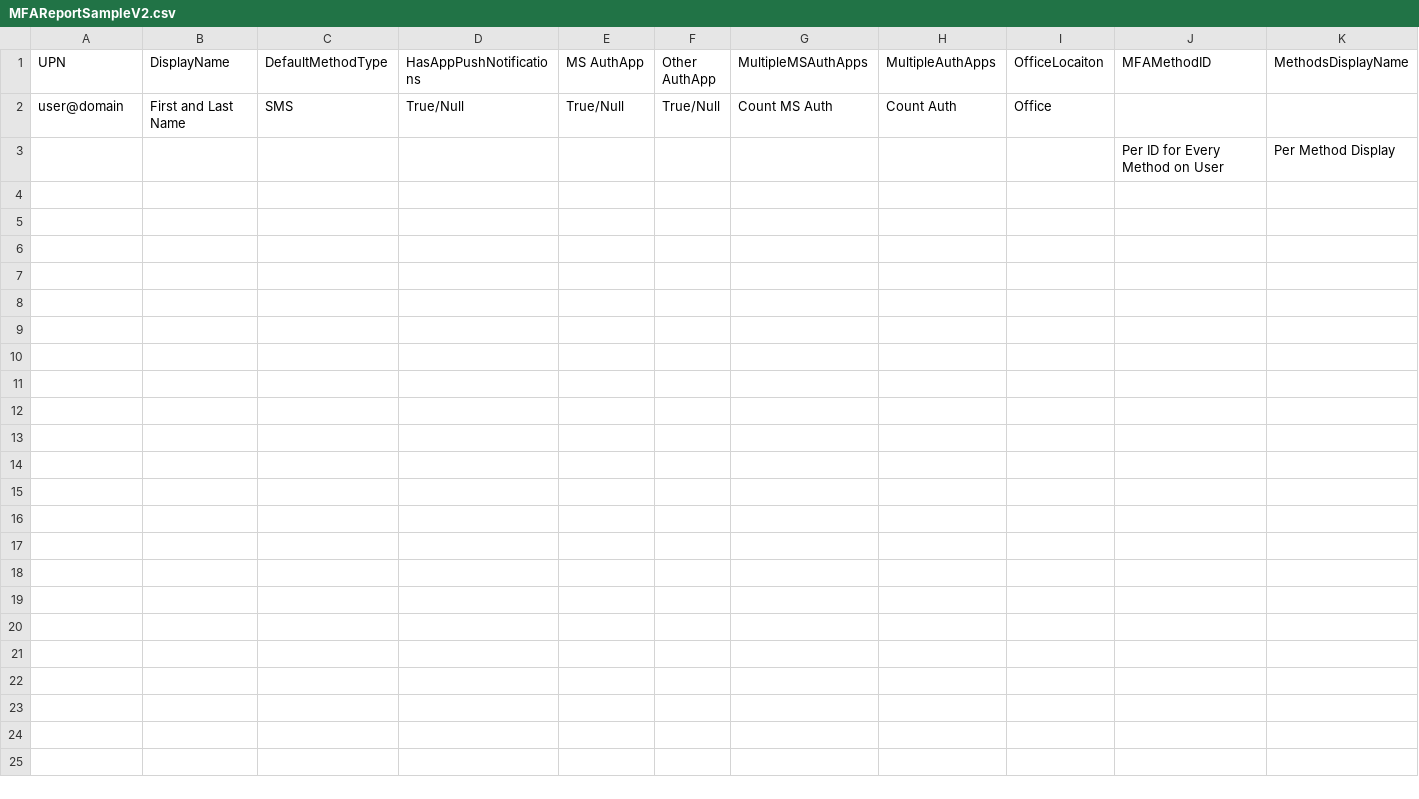
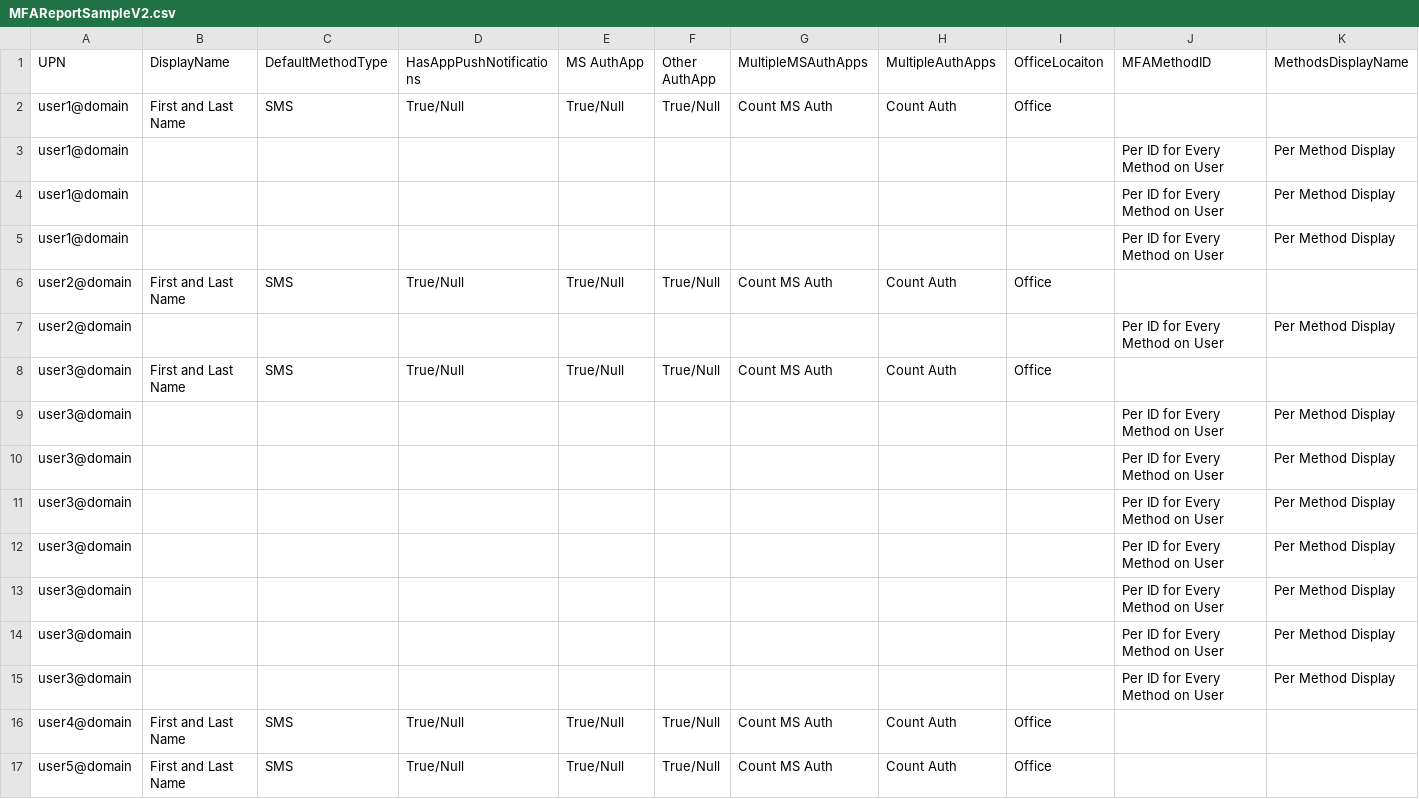
Before and after one commit to thinktwicz/AdminReports, a CSV file: MFAReportSampleV2.csv, drawn as a sheet; only a part is shown; rows hold the shown columns only; the diff names each change by its address in the sheet, - before the commit and + after, or states it on an @@ line.

Commit message:
Update MFAReportSampleV2.csv

```diff
--- a/MFAReportSampleV2.csv
+++ b/MFAReportSampleV2.csv
-A2 (UPN): user@domain
+A2 (UPN): user1@domain
-A3 (UPN): (empty)
+A3 (UPN): user1@domain
+row 4: user1@domain |  |  |  |  |  |  |  |  | Per ID for Every Method on User | Per Method Display
+row 5: user1@domain |  |  |  |  |  |  |  |  | Per ID for Every Method on User | Per Method Display
+row 6: user2@domain | First and Last Name | SMS | True/Null | True/Null | True/Null | Count MS Auth | Count Auth | Office
+row 7: user2@domain |  |  |  |  |  |  |  |  | Per ID for Every Method on User | Per Method Display
+row 8: user3@domain | First and Last Name | SMS | True/Null | True/Null | True/Null | Count MS Auth | Count Auth | Office
+row 9: user3@domain |  |  |  |  |  |  |  |  | Per ID for Every Method on User | Per Method Display
+row 10: user3@domain |  |  |  |  |  |  |  |  | Per ID for Every Method on User | Per Method Display
+row 11: user3@domain |  |  |  |  |  |  |  |  | Per ID for Every Method on User | Per Method Display
+row 12: user3@domain |  |  |  |  |  |  |  |  | Per ID for Every Method on User | Per Method Display
+row 13: user3@domain |  |  |  |  |  |  |  |  | Per ID for Every Method on User | Per Method Display
+row 14: user3@domain |  |  |  |  |  |  |  |  | Per ID for Every Method on User | Per Method Display
+row 15: user3@domain |  |  |  |  |  |  |  |  | Per ID for Every Method on User | Per Method Display
+row 16: user4@domain | First and Last Name | SMS | True/Null | True/Null | True/Null | Count MS Auth | Count Auth | Office
+row 17: user5@domain | First and Last Name | SMS | True/Null | True/Null | True/Null | Count MS Auth | Count Auth | Office
```
